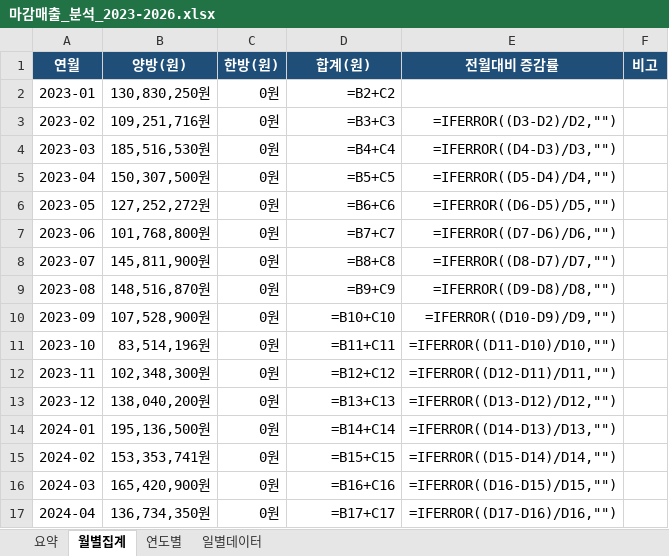
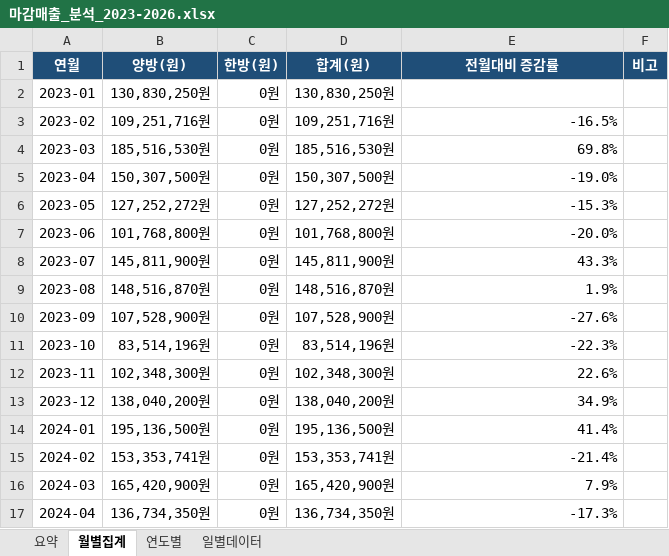
Before and after one commit to ok831016-commits/ig-carousel-images, an Excel workbook: 마감매출_분석_2023-2026.xlsx, sheet 월별집계, drawn as a sheet; only a part is shown; values as stored, in another font and other column widths than the file's, no borders; formulas without a stored value are shown as written; charts and pictures not drawn; the diff covers the shown part only; the diff names each change by its address in the sheet, - before the commit and + after, or states it on an @@ line.

```diff
--- a/마감매출_분석_2023-2026.xlsx (sheet 월별집계)
+++ b/마감매출_분석_2023-2026.xlsx (sheet 월별집계)
-D2 (합계(원)): =B2+C2
+D2 (합계(원)): 130,830,250원
-D3 (합계(원)): =B3+C3
+D3 (합계(원)): 109,251,716원
-E3 (전월대비 증감률): =IFERROR((D3-D2)/D2,"")
+E3 (전월대비 증감률): -16.5%
-D4 (합계(원)): =B4+C4
+D4 (합계(원)): 185,516,530원
-E4 (전월대비 증감률): =IFERROR((D4-D3)/D3,"")
+E4 (전월대비 증감률): 69.8%
-D5 (합계(원)): =B5+C5
+D5 (합계(원)): 150,307,500원
-E5 (전월대비 증감률): =IFERROR((D5-D4)/D4,"")
+E5 (전월대비 증감률): -19.0%
-D6 (합계(원)): =B6+C6
+D6 (합계(원)): 127,252,272원
-E6 (전월대비 증감률): =IFERROR((D6-D5)/D5,"")
+E6 (전월대비 증감률): -15.3%
-D7 (합계(원)): =B7+C7
+D7 (합계(원)): 101,768,800원
-E7 (전월대비 증감률): =IFERROR((D7-D6)/D6,"")
+E7 (전월대비 증감률): -20.0%
-D8 (합계(원)): =B8+C8
+D8 (합계(원)): 145,811,900원
-E8 (전월대비 증감률): =IFERROR((D8-D7)/D7,"")
+E8 (전월대비 증감률): 43.3%
-D9 (합계(원)): =B9+C9
+D9 (합계(원)): 148,516,870원
-E9 (전월대비 증감률): =IFERROR((D9-D8)/D8,"")
+E9 (전월대비 증감률): 1.9%
-D10 (합계(원)): =B10+C10
+D10 (합계(원)): 107,528,900원
-E10 (전월대비 증감률): =IFERROR((D10-D9)/D9,"")
+E10 (전월대비 증감률): -27.6%
-D11 (합계(원)): =B11+C11
+D11 (합계(원)): 83,514,196원
-E11 (전월대비 증감률): =IFERROR((D11-D10)/D10,"")
+E11 (전월대비 증감률): -22.3%
-D12 (합계(원)): =B12+C12
+D12 (합계(원)): 102,348,300원
-E12 (전월대비 증감률): =IFERROR((D12-D11)/D11,"")
+E12 (전월대비 증감률): 22.6%
-D13 (합계(원)): =B13+C13
+D13 (합계(원)): 138,040,200원
-E13 (전월대비 증감률): =IFERROR((D13-D12)/D12,"")
+E13 (전월대비 증감률): 34.9%
-D14 (합계(원)): =B14+C14
+D14 (합계(원)): 195,136,500원
-E14 (전월대비 증감률): =IFERROR((D14-D13)/D13,"")
+E14 (전월대비 증감률): 41.4%
-D15 (합계(원)): =B15+C15
+D15 (합계(원)): 153,353,741원
-E15 (전월대비 증감률): =IFERROR((D15-D14)/D14,"")
+E15 (전월대비 증감률): -21.4%
-D16 (합계(원)): =B16+C16
+D16 (합계(원)): 165,420,900원
-E16 (전월대비 증감률): =IFERROR((D16-D15)/D15,"")
+E16 (전월대비 증감률): 7.9%
-D17 (합계(원)): =B17+C17
+D17 (합계(원)): 136,734,350원
-E17 (전월대비 증감률): =IFERROR((D17-D16)/D16,"")
+E17 (전월대비 증감률): -17.3%
```
Also changed, not shown: 59 edited cells elsewhere in this sheet, sheet 일별데이터, sheet 연도별, sheet 요약, charts or pictures.
